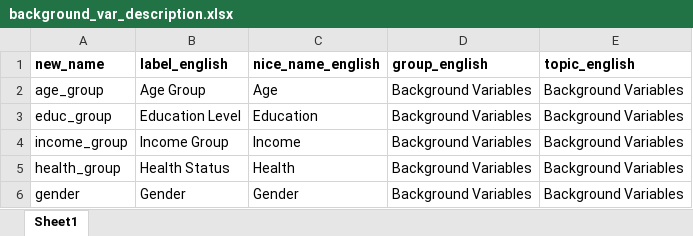
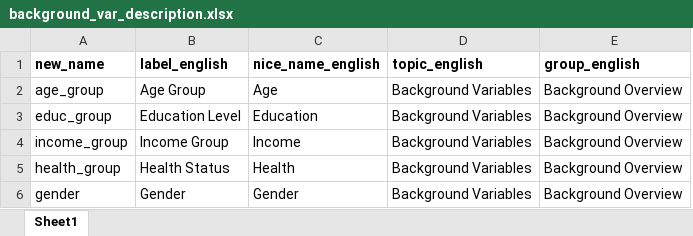
Before and after one commit to covid-19-impact-lab/utilities, an Excel workbook: utilities/dashboard/background_var_description.xlsx, sheet Sheet1, drawn as a sheet; values as stored, in another font and other column widths than the file's, no borders; removed rows and columns are numbered as before the commit, all else as after; the diff names each change by its address in the sheet, - before the commit and + after, or states it on an @@ line.

Commit message:
Move to have different background variables for each tab.

```diff
--- a/utilities/dashboard/background_var_description.xlsx (sheet Sheet1)
+++ b/utilities/dashboard/background_var_description.xlsx (sheet Sheet1)
-column D (group_english), rows 2-6: all Background Variables
+column E (group_english), rows 2-6: all Background Overview
```
Also changed, not shown: 2 other files.
